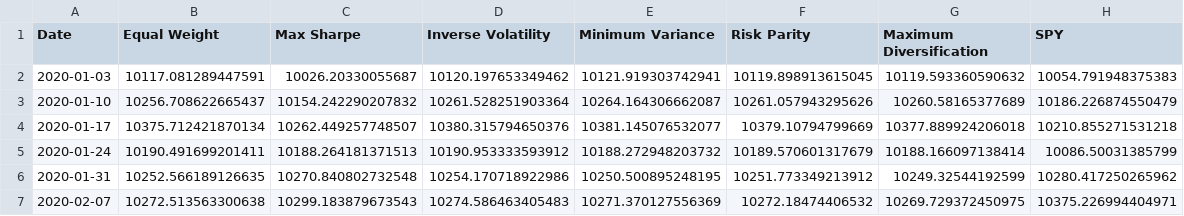
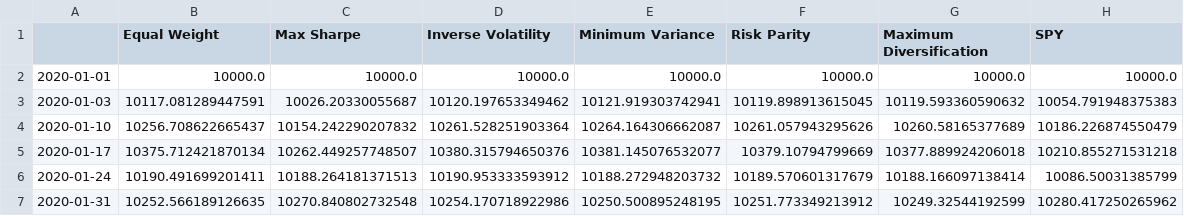
Before and after one commit to XCODESSS/sin_stoks, a CSV file: outputs/portfolio_backtest/walk_forward_values.csv, drawn as a sheet; only a part is shown; the shorter side is filled out with more unchanged rows.

```diff
--- a/outputs/portfolio_backtest/walk_forward_values.csv
+++ b/outputs/portfolio_backtest/walk_forward_values.csv
@@ -1,2 +1,3 @@
-Date,Equal Weight,Max Sharpe,Inverse Volatility,Minimum Variance,Risk Parity,Maximum Diversification,SPY
+,Equal Weight,Max Sharpe,Inverse Volatility,Minimum Variance,Risk Parity,Maximum Diversification,SPY
+2020-01-01,10000.0,10000.0,10000.0,10000.0,10000.0,10000.0,10000.0
 2020-01-03,10117.081289447591,10026.20330055687,10120.197653349462,10121.919303742941,10119.898913615045,10119.593360590632,10054.791948375383
```
Also changed, not shown: outputs/report/summary.csv, 5 other files.
